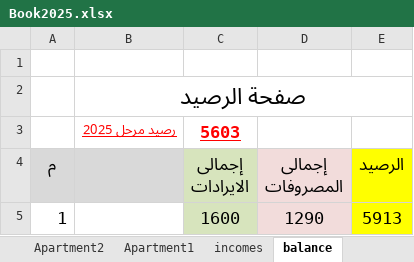
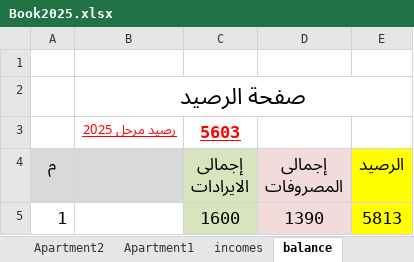
Before and after one commit to wmaa64/syana2024, an Excel workbook: Book2025.xlsx, sheet balance, drawn as a sheet; values as stored, in another font and other column widths than the file's, no borders; the diff names each change by its address in the sheet, - before the commit and + after, or states it on an @@ line.

```diff
--- a/Book2025.xlsx (sheet balance)
+++ b/Book2025.xlsx (sheet balance)
-D5 (إجمالى المصروفات): 1290
+D5 (إجمالى المصروفات): 1390
-E5 (الرصيد): 5913
+E5 (الرصيد): 5813
```
Also changed, not shown: sheet outcomes, sheet incomes, charts or pictures.
